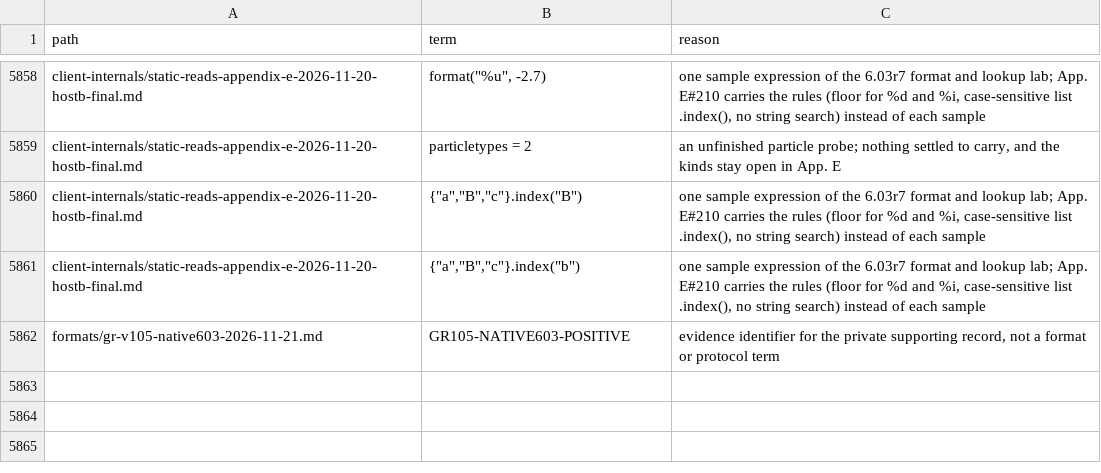
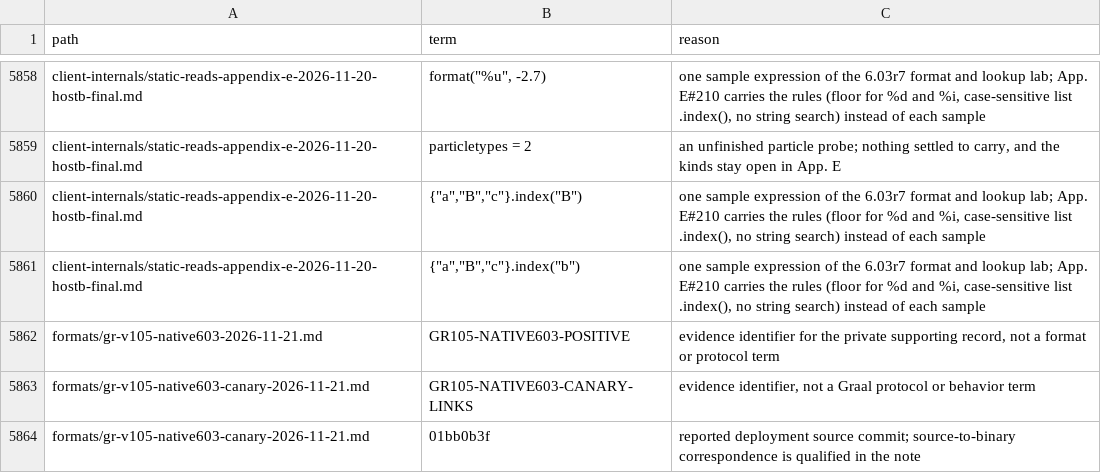
Before and after one commit to squirelworks/Graal_analysis, a TSV file: manual/coverage-explained.tsv, drawn as a sheet; only a part is shown, gaps mark what is left out.

Commit message:
Record native layer parser canaries and physical return links
A separate bounded original Linux6.03r7 run adds a HUD/parser property canary after each positive serve and physical one-direction bottom-link returns. Preserve chat-warp ingress, scorer-port provenance and pending Windows coverage.

Evidence: private plan/proxy/frame/scorer read, independent score and sequence review, manual/carry/leak checks. No new lab run by the publication owner.

# Conflicts:
#	docs/evidence-index.tsv
#	docs/gap-board.tsv
#	manual/05-servers.md
#	manual/coverage-explained.tsv
#	manual/sources.tsv

```diff
--- a/manual/coverage-explained.tsv
+++ b/manual/coverage-explained.tsv
@@ -5862 +5862,3 @@ client-internals/static-reads-appendix-e-2026-11-20-hostb-final.md	"{""a"",""B""
 formats/gr-v105-native603-2026-11-21.md	GR105-NATIVE603-POSITIVE	evidence identifier for the private supporting record, not a format or protocol term
+formats/gr-v105-native603-canary-2026-11-21.md	GR105-NATIVE603-CANARY-LINKS	evidence identifier, not a Graal protocol or behavior term
+formats/gr-v105-native603-canary-2026-11-21.md	01bb0b3f	reported deployment source commit; source-to-binary correspondence is qualified in the note
```
Also changed, not shown: docs/evidence-index.tsv, docs/gap-board.tsv, 6 other files.
